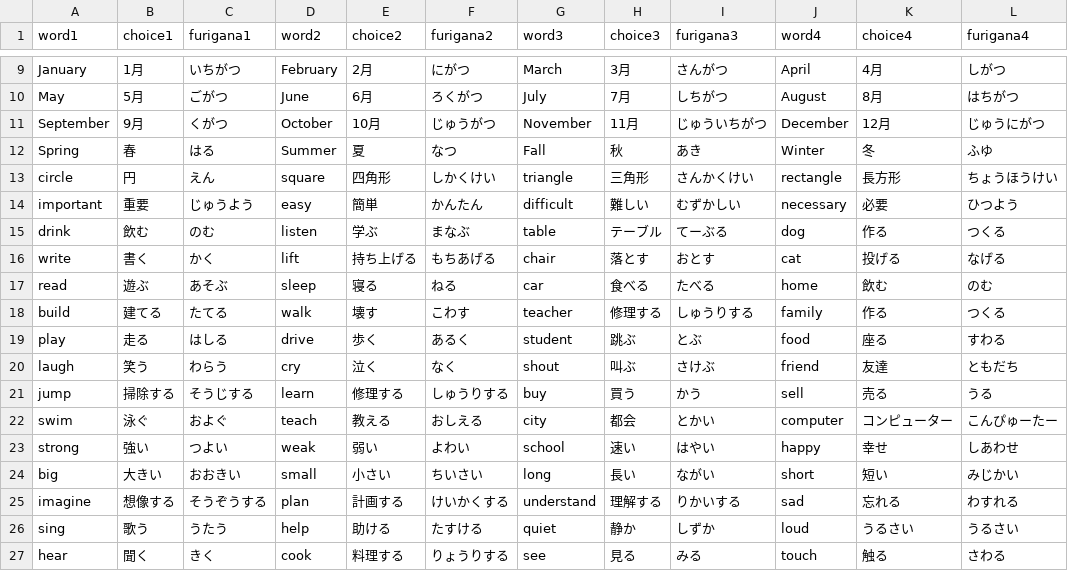
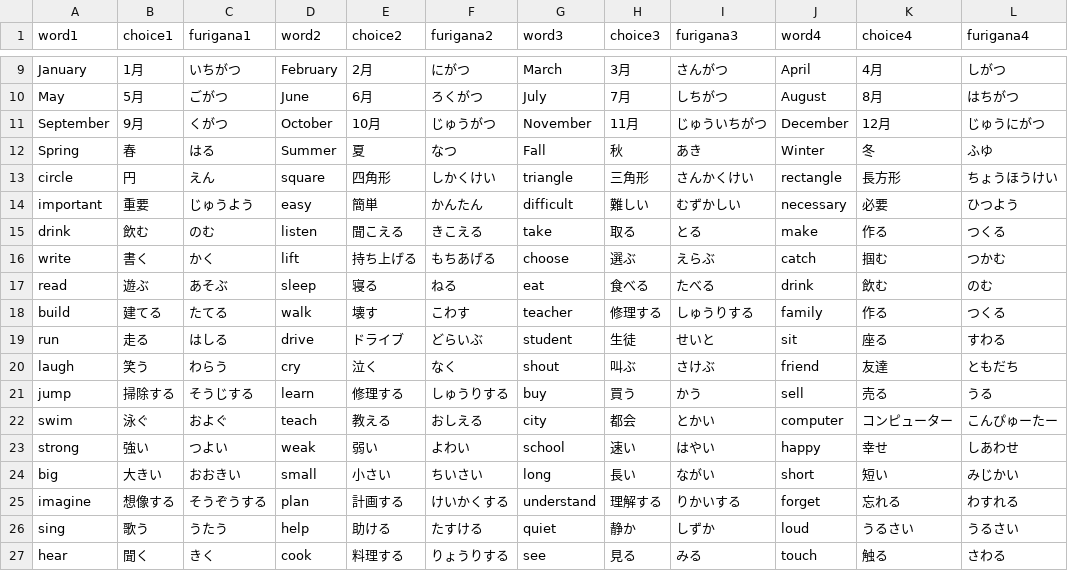
Before and after one commit to nagura-yuko/vocabulary-quiz1, a CSV file: csv/quiz4.csv, drawn as a sheet; only a part is shown, gaps mark what is left out.

```diff
--- a/csv/quiz4.csv
+++ b/csv/quiz4.csv
@@ -14,7 +14,7 @@ circle,円,えん,square,四角形,しかくけい,triangle,三角形,さんか
 important,重要,じゅうよう,easy,簡単,かんたん,difficult,難しい,むずかしい,necessary,必要,ひつよう
-drink,飲む,のむ,listen,学ぶ,まなぶ,table,テーブル,てーぶる,dog,作る,つくる
-write,書く,かく,lift,持ち上げる,もちあげる,chair,落とす,おとす,cat,投げる,なげる
-read,遊ぶ,あそぶ,sleep,寝る,ねる,car,食べる,たべる,home,飲む,のむ
+drink,飲む,のむ,listen,聞こえる,きこえる,take,取る,とる,make,作る,つくる
+write,書く,かく,lift,持ち上げる,もちあげる,choose,選ぶ,えらぶ,catch,掴む,つかむ
+read,遊ぶ,あそぶ,sleep,寝る,ねる,eat,食べる,たべる,drink,飲む,のむ
 build,建てる,たてる,walk,壊す,こわす,teacher,修理する,しゅうりする,family,作る,つくる
-play,走る,はしる,drive,歩く,あるく,student,跳ぶ,とぶ,food,座る,すわる
+run,走る,はしる,drive,ドライブ,どらいぶ,student,生徒,せいと,sit,座る,すわる
 laugh,笑う,わらう,cry,泣く,なく,shout,叫ぶ,さけぶ,friend,友達,ともだち
@@ -24,3 +24,3 @@ strong,強い,つよい,weak,弱い,よわい,school,速い,はやい,happy,幸
 big,大きい,おおきい,small,小さい,ちいさい,long,長い,ながい,short,短い,みじかい
-imagine,想像する,そうぞうする,plan,計画する,けいかくする,understand,理解する,りかいする,sad,忘れる,わすれる
+imagine,想像する,そうぞうする,plan,計画する,けいかくする,understand,理解する,りかいする,forget,忘れる,わすれる
 sing,歌う,うたう,help,助ける,たすける,quiet,静か,しずか,loud,うるさい,うるさい
```
Also changed, not shown: 2 other files.
